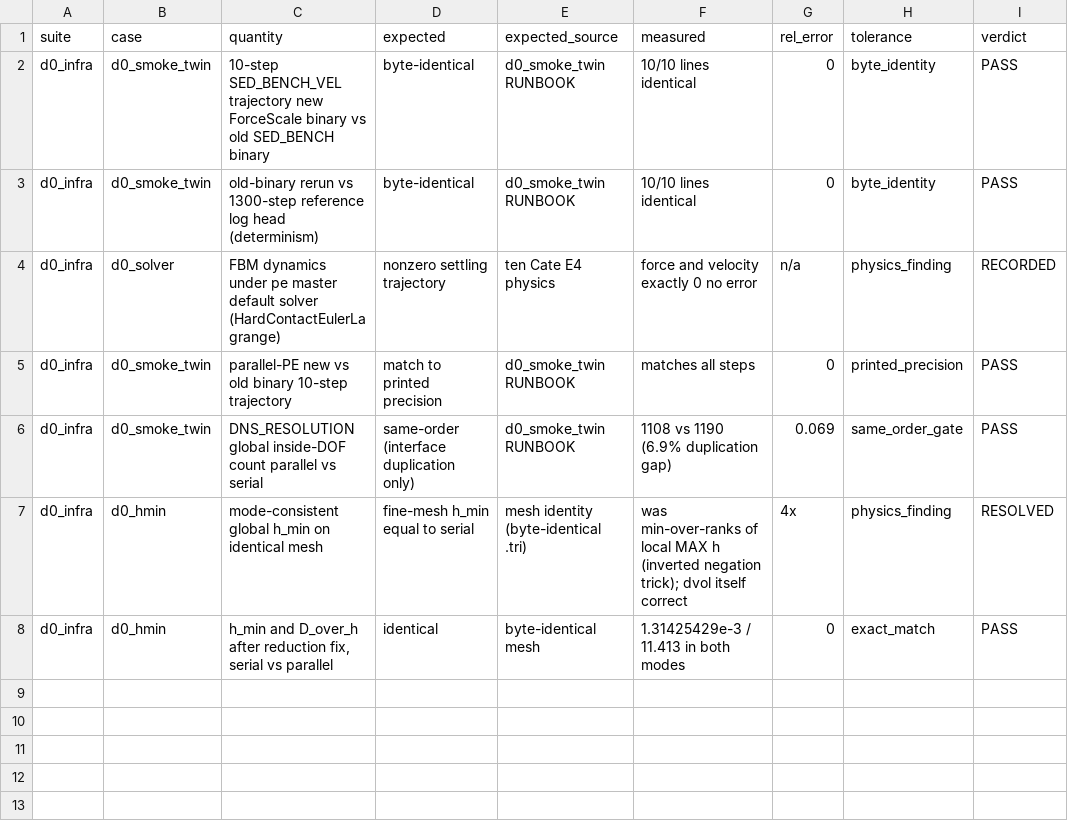
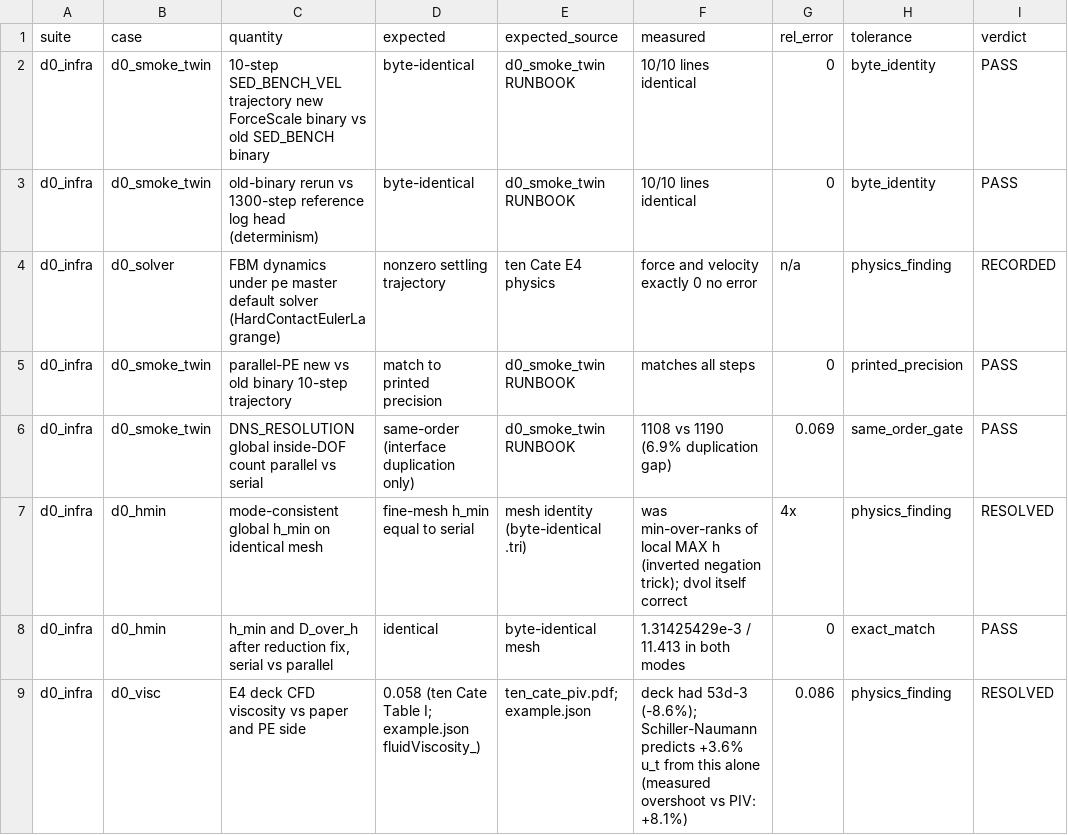
Before and after one commit to rmuenste/FeatFloWer, a CSV file: docs/md_docs/dns_validation_datasheet.csv, drawn as a sheet.

```diff
--- a/docs/md_docs/dns_validation_datasheet.csv
+++ b/docs/md_docs/dns_validation_datasheet.csv
@@ -8 +8,2 @@ d0_infra,d0_hmin,mode-consistent global h_min on identical mesh,fine-mesh h_min
 d0_infra,d0_hmin,"h_min and D_over_h after reduction fix, serial vs parallel",identical,byte-identical mesh,1.31425429e-3 / 11.413 in both modes,0,exact_match,PASS
+d0_infra,d0_visc,E4 deck CFD viscosity vs paper and PE side,0.058 (ten Cate Table I; example.json fluidViscosity_),ten_cate_piv.pdf; example.json,deck had 53d-3 (-8.6%); Schiller-Naumann predicts +3.6% u_t from this alone (measured overshoot vs PIV: +8.1%),0.086,physics_finding,RESOLVED
```
Also changed, not shown: 2 other files.
